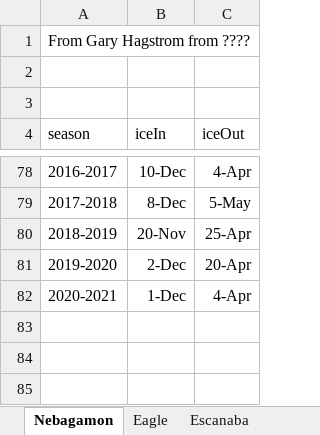
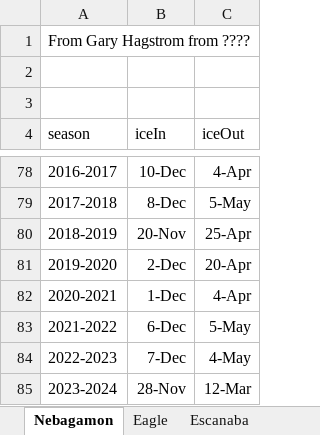
Before and after one commit to droglenc/droglenc.github.io, an Excel workbook: portfolio/posts/_data/IceDates.xlsx, sheet Nebagamon, drawn as a sheet; only a part is shown, gaps mark what is left out; values as stored, in another font and other column widths than the file's, no borders; the diff names each change by its address in the sheet, - before the commit and + after, or states it on an @@ line.

```diff
--- a/portfolio/posts/_data/IceDates.xlsx (sheet Nebagamon)
+++ b/portfolio/posts/_data/IceDates.xlsx (sheet Nebagamon)
+row 83: 2021-2022 | 6-Dec | 5-May
+row 84: 2022-2023 | 7-Dec | 4-May
+row 85: 2023-2024 | 28-Nov | 12-Mar
```
Also changed, not shown: portfolio/posts/_data/Flynn_Dam_Heights.xlsx, 15 other files.
